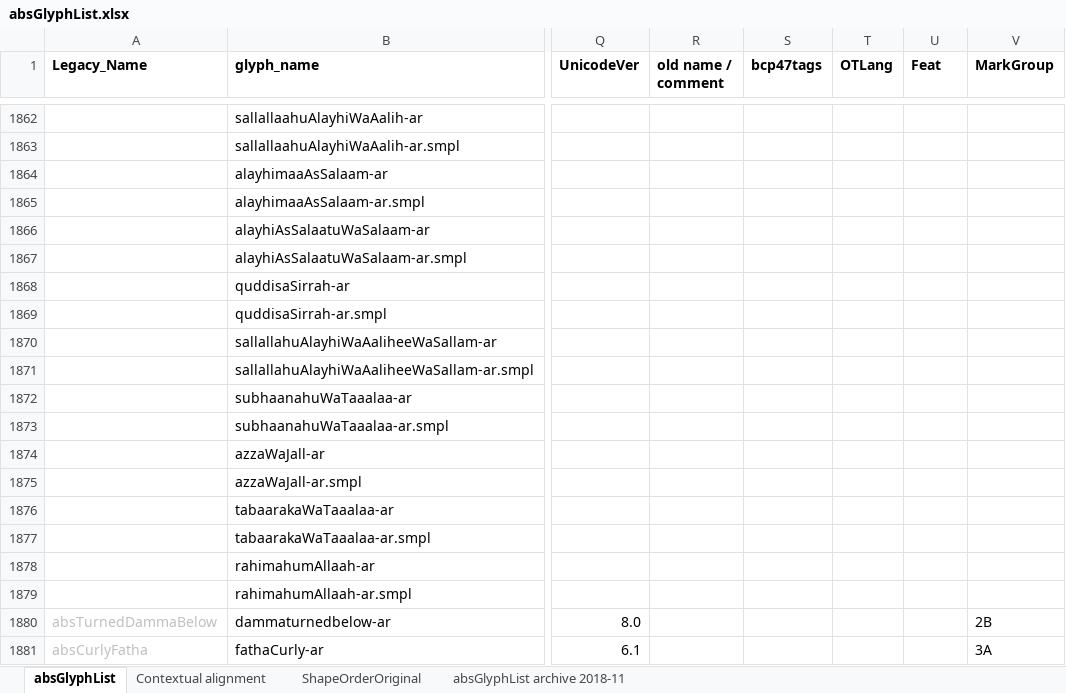
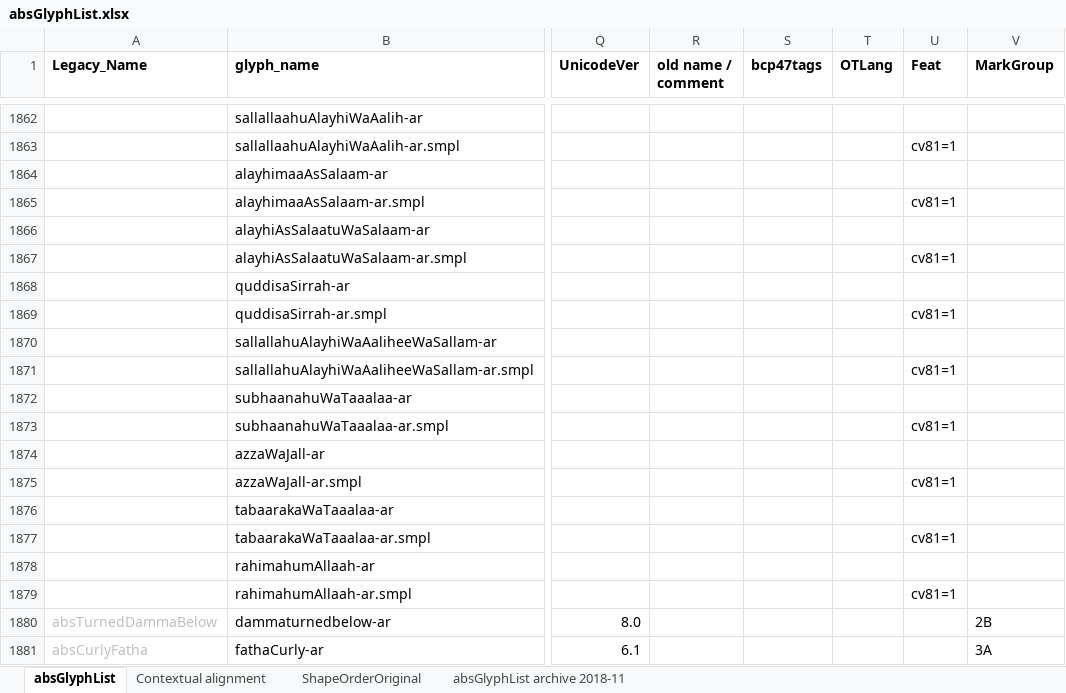
Before and after one commit to silnrsi/font-arab-tools, an Excel workbook: absGlyphList/absGlyphList.xlsx, sheet absGlyphList, drawn as a sheet; only a part is shown, gaps mark what is left out; values as stored, in another font and other column widths than the file's, no borders; charts and pictures not drawn; the diff covers the shown part only; the diff names each change by its address in the sheet, - before the commit and + after, or states it on an @@ line.

```diff
--- a/absGlyphList/absGlyphList.xlsx (sheet absGlyphList)
+++ b/absGlyphList/absGlyphList.xlsx (sheet absGlyphList)
-U1863 (Feat): (empty)
+U1863 (Feat): cv81=1
-U1865 (Feat): (empty)
+U1865 (Feat): cv81=1
-U1867 (Feat): (empty)
+U1867 (Feat): cv81=1
-U1869 (Feat): (empty)
+U1869 (Feat): cv81=1
-U1871 (Feat): (empty)
+U1871 (Feat): cv81=1
-U1873 (Feat): (empty)
+U1873 (Feat): cv81=1
-U1875 (Feat): (empty)
+U1875 (Feat): cv81=1
-U1877 (Feat): (empty)
+U1877 (Feat): cv81=1
-U1879 (Feat): (empty)
+U1879 (Feat): cv81=1
```
Also changed, not shown: 13 edited cells elsewhere in this sheet, 1 other file.
